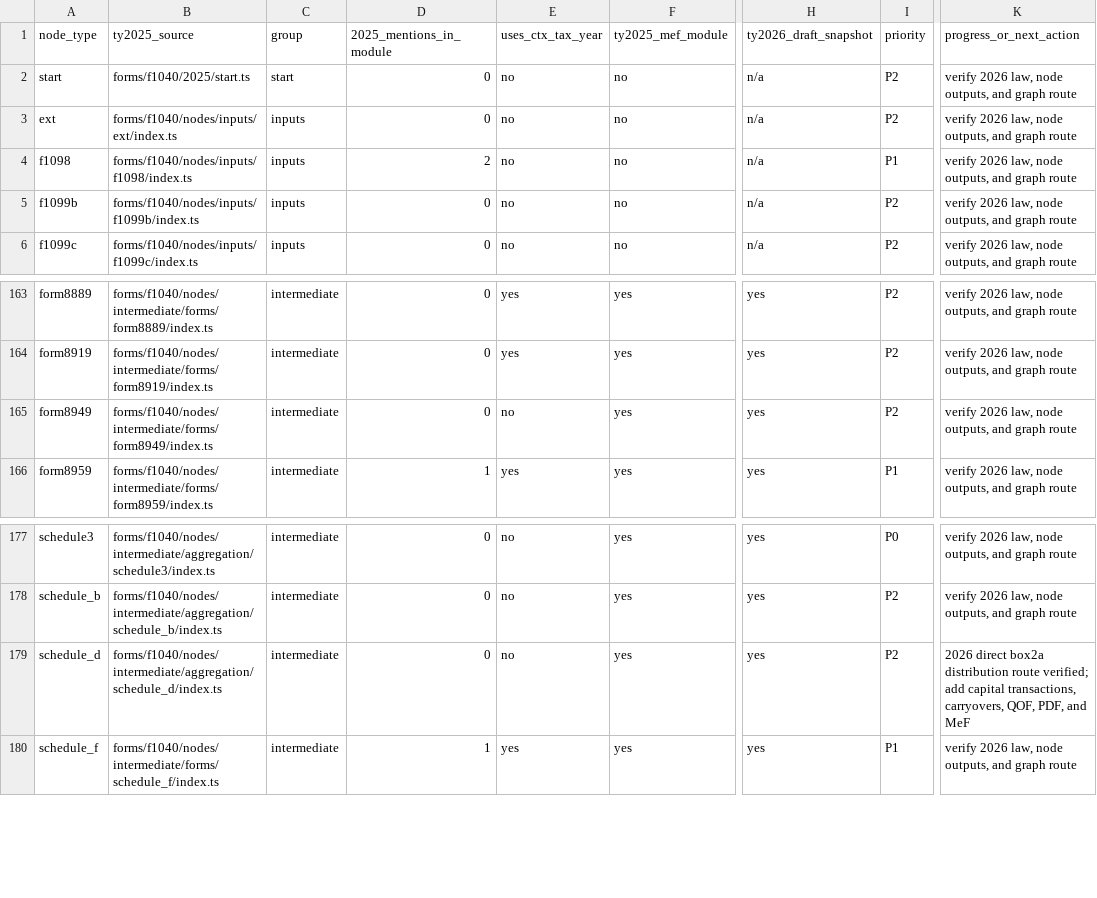
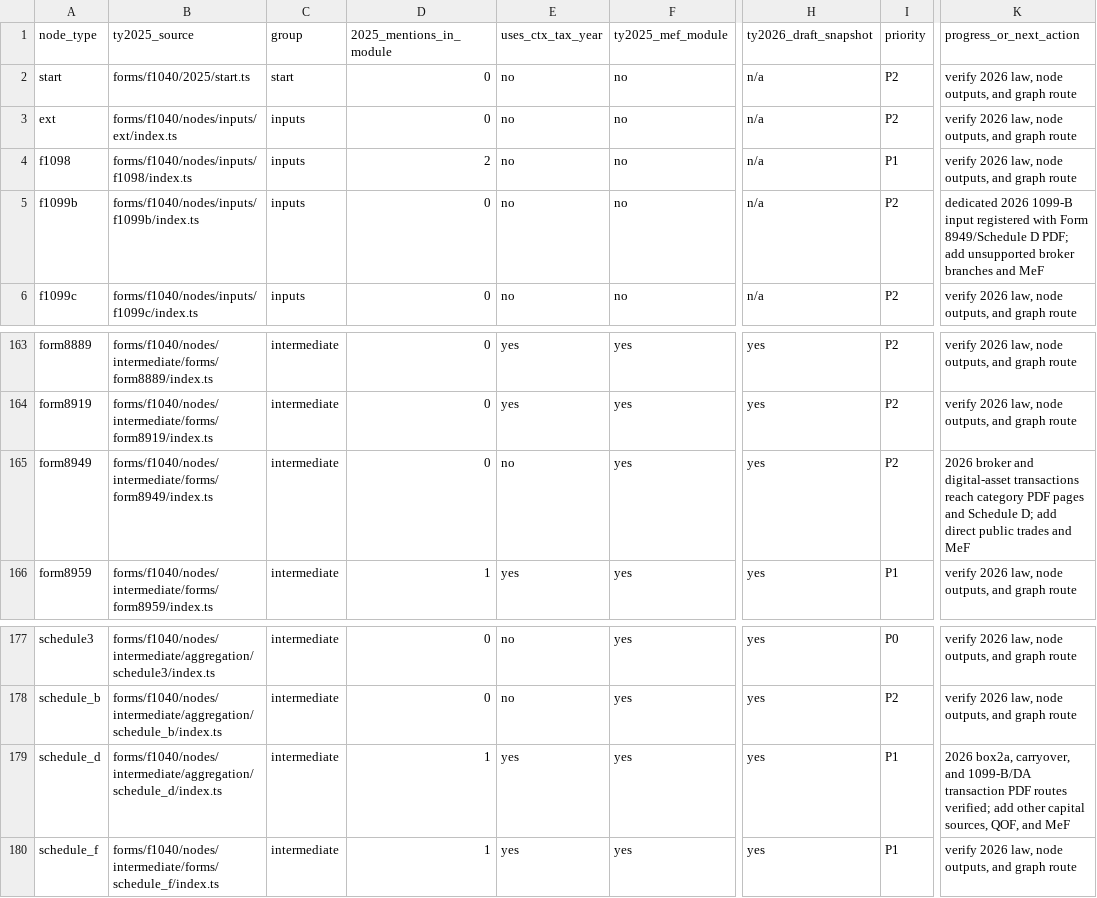
Before and after one commit to filedcom/opentax, a CSV file: docs/ty2026/node-coverage.csv, drawn as a sheet; only a part is shown, gaps mark what is left out; the diff names each change by its address in the sheet, - before the commit and + after, or states it on an @@ line.

Commit message:
Route TY2026 broker trades through Schedule D and Form 8949 PDFs

```diff
--- a/docs/ty2026/node-coverage.csv
+++ b/docs/ty2026/node-coverage.csv
-K5 (progress_or_next_action): verify 2026 law, node outputs, and graph route
+K5 (progress_or_next_action): dedicated 2026 1099-B input registered with Form 8949/Schedule D PDF; add unsupported broker branches and MeF
-K165 (progress_or_next_action): verify 2026 law, node outputs, and graph route
+K165 (progress_or_next_action): 2026 broker and digital-asset transactions reach category PDF pages and Schedule D; add direct public trades and MeF
-D179 (2025_mentions_in_module): 0
+D179 (2025_mentions_in_module): 1
-E179 (uses_ctx_tax_year): no
+E179 (uses_ctx_tax_year): yes
-I179 (priority): P2
+I179 (priority): P1
-K179 (progress_or_next_action): 2026 direct box2a distribution route verified; add capital transactions, carryovers, QOF, PDF, and MeF
+K179 (progress_or_next_action): 2026 box2a, carryover, and 1099-B/DA transaction PDF routes verified; add other capital sources, QOF, and MeF
```
Also changed, not shown: docs/ty2026/graph-route-gaps.csv, docs/ty2026/year-literals.csv, 22 other files.
